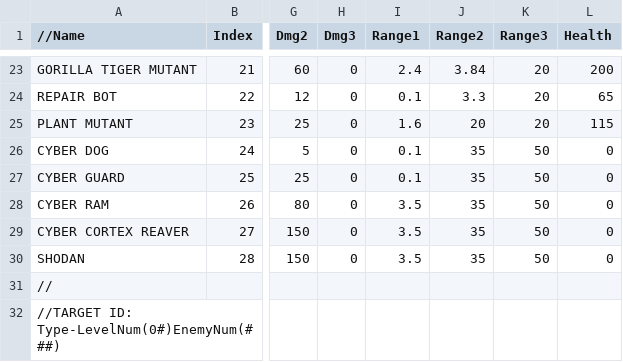
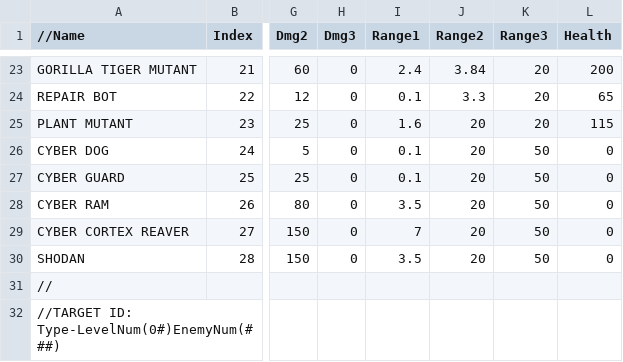
Before and after one commit to JosiahJack/Citadel, a CSV file: Assets/StreamingAssets/enemy_tables.csv, drawn as a sheet; only a part is shown, gaps mark what is left out; the diff names each change by its address in the sheet, - before the commit and + after, or states it on an @@ line.

Commit message:
Fix cyber enemies not attacking, Fix level 2 collision in lower corridor, Remove some debug messages, Fix some sounds playing when they shouldn't when first entering a level

```diff
--- a/Assets/StreamingAssets/enemy_tables.csv
+++ b/Assets/StreamingAssets/enemy_tables.csv
-J26:J30 (Range2): 35
+J26:J30 (Range2): 20
-I29 (Range1): 3.5
+I29 (Range1): 7
```
Also changed, not shown: 8 other files.
